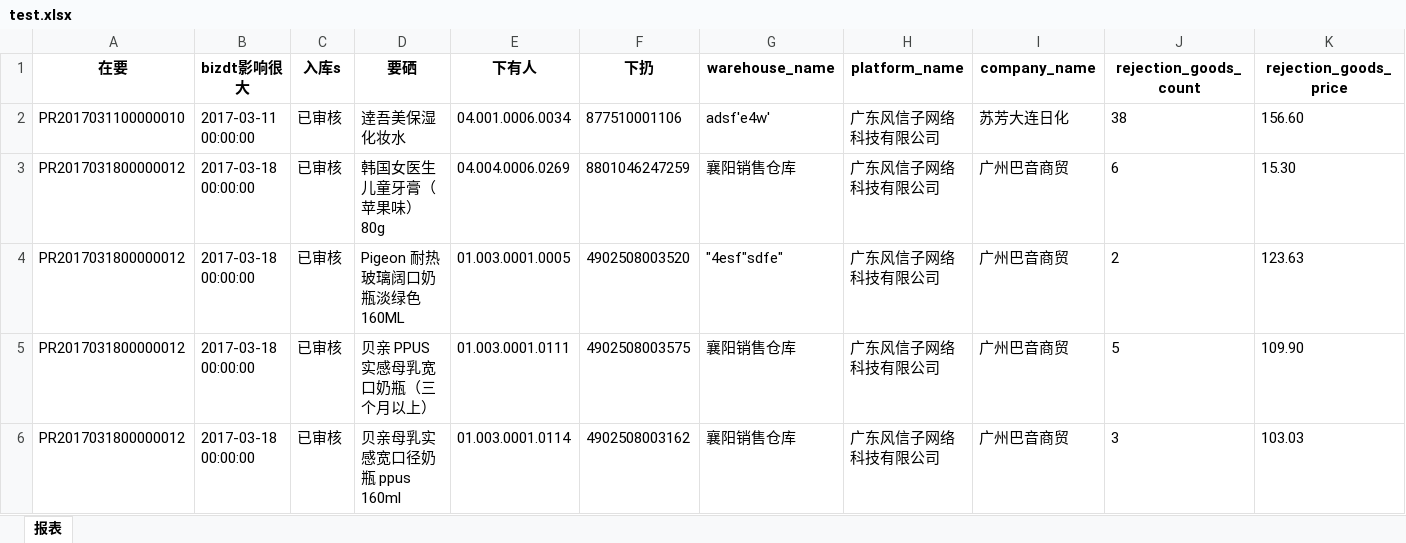
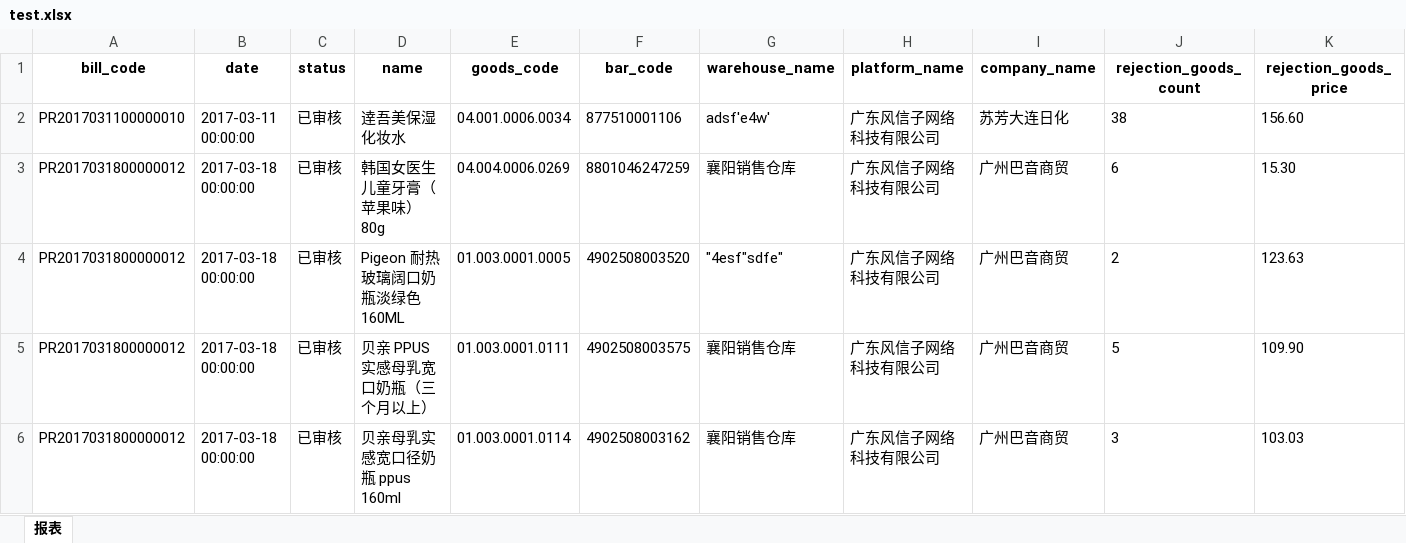
Before and after one commit to qch-china/excel2dbtable, an Excel workbook: test_file/test.xlsx, sheet 报表, drawn as a sheet; only a part is shown; values as stored, in another font and other column widths than the file's, no borders; the diff names each change by its address in the sheet, - before the commit and + after, or states it on an @@ line.

```diff
--- a/test_file/test.xlsx (sheet 报表)
+++ b/test_file/test.xlsx (sheet 报表)
-A1: 在要
+A1: bill_code
-B1: bizdt影响很大
+B1: date
-C1: 入库s
+C1: status
-D1: 要硒
+D1: name
-E1: 下有人
+E1: goods_code
-F1: 下扔
+F1: bar_code
```
Also changed, not shown: 1 other file.
